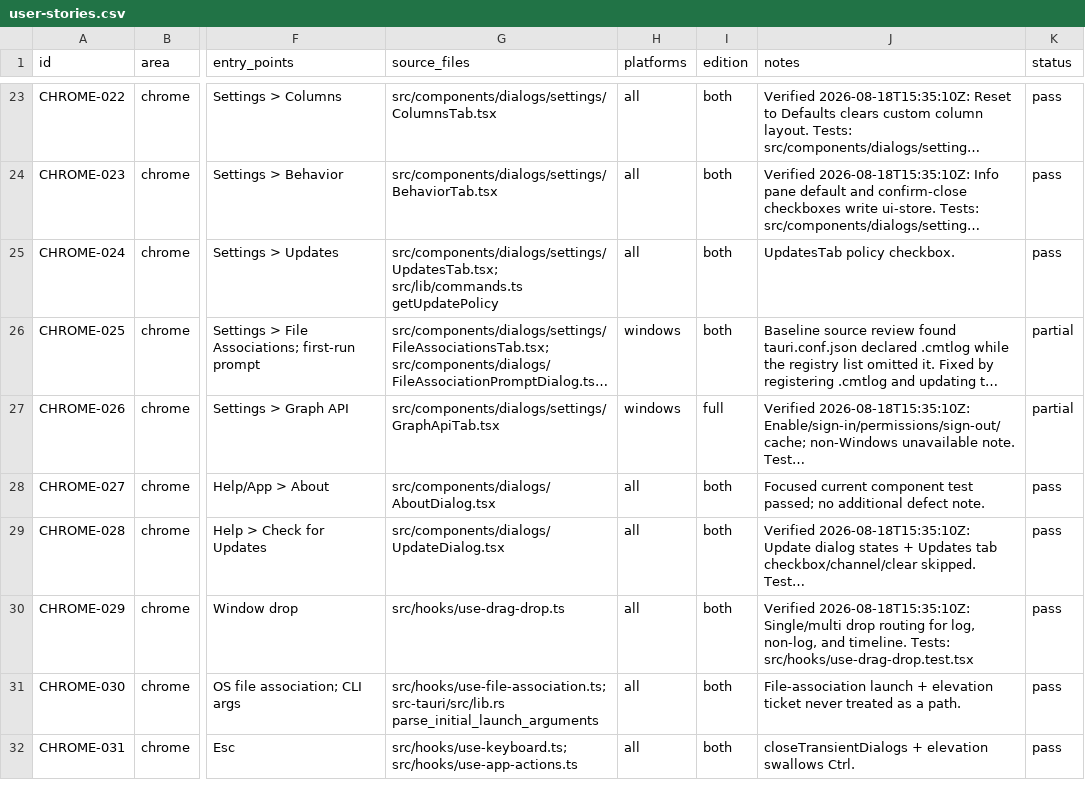
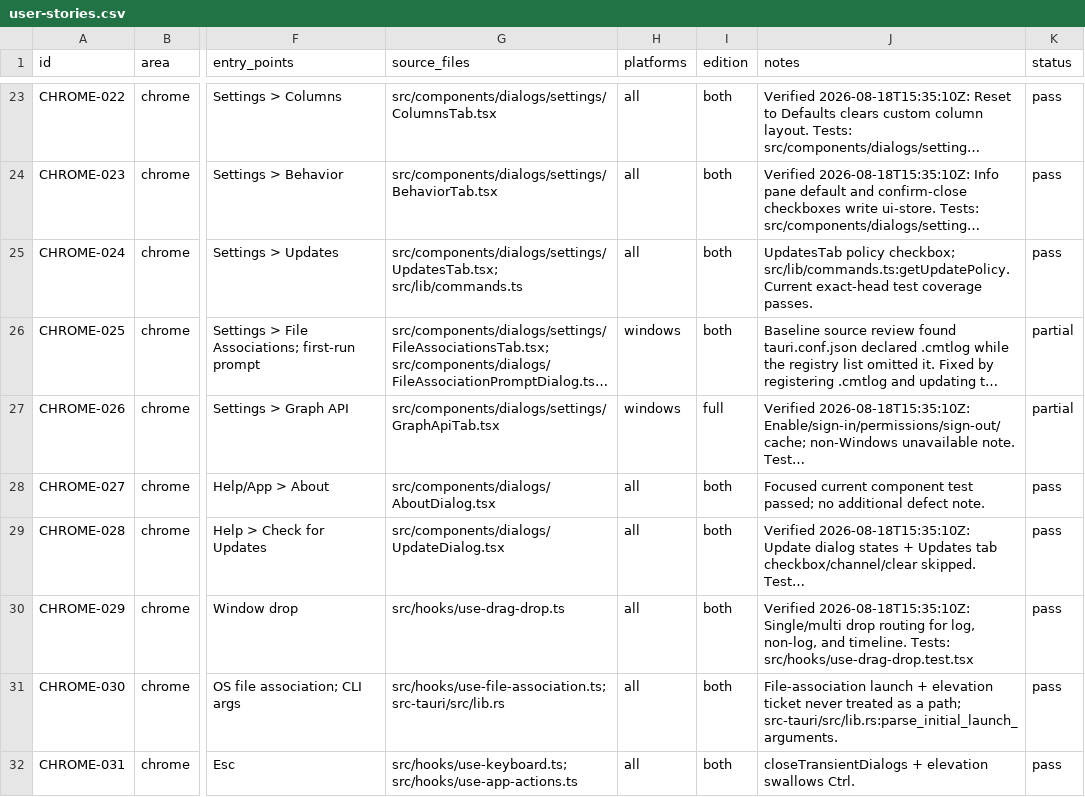
Before and after one commit to adamgell/cmtraceopen, a CSV file: docs/qa/user-stories.csv, drawn as a sheet; only a part is shown, gaps mark what is left out; long unchanged cells end in …; the diff names each change by its address in the sheet, - before the commit and + after, or states it on an @@ line.

Commit message:
docs(qa): normalize tracker source paths

```diff
--- a/docs/qa/user-stories.csv
+++ b/docs/qa/user-stories.csv
-G25 (source_files): src/components/dialogs/settings/UpdatesTab.tsx; src/lib/commands.ts getUpdatePolicy
+G25 (source_files): src/components/dialogs/settings/UpdatesTab.tsx; src/lib/commands.ts
-J25 (notes): UpdatesTab policy checkbox.
+J25 (notes): UpdatesTab policy checkbox; src/lib/commands.ts:getUpdatePolicy. Current exact-head test coverage passes.
-G31 (source_files): src/hooks/use-file-association.ts; src-tauri/src/lib.rs parse_initial_launch_arguments
+G31 (source_files): src/hooks/use-file-association.ts; src-tauri/src/lib.rs
-J31 (notes): …as a path.
+J31 (notes): …as a path; src-tauri/src/lib.rs:parse_initial_launch_arguments.
```
